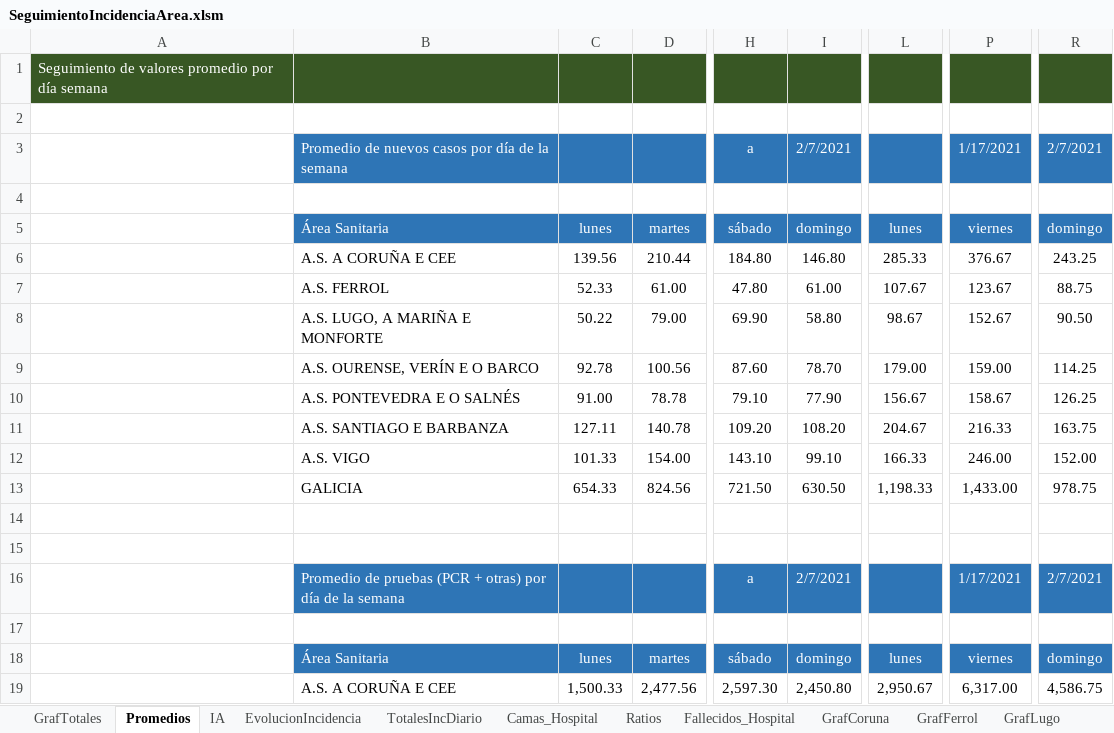
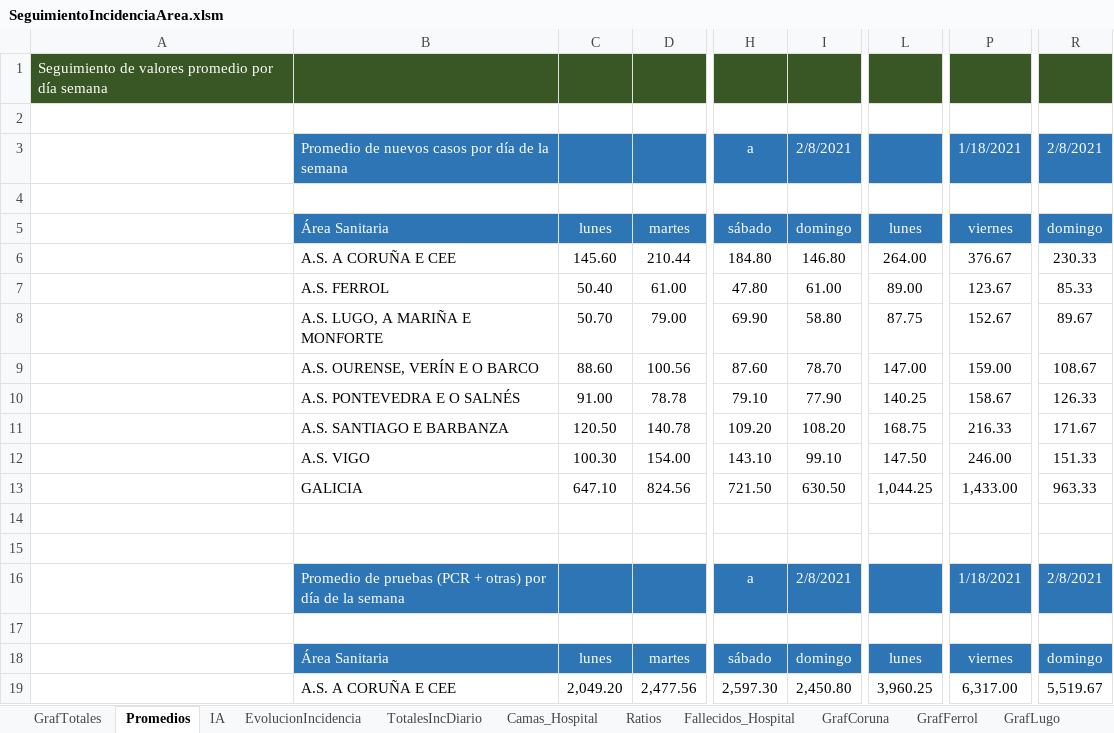
Before and after one commit to NiSanRo/Datos_Covid_Portal_Sergas, an Excel workbook: SeguimientoIncidenciaArea.xlsm, sheet Promedios, drawn as a sheet; only a part is shown, gaps mark what is left out; values as stored, in another font and other column widths than the file's, no borders; the diff covers the shown part only; the diff names each change by its address in the sheet, - before the commit and + after, or states it on an @@ line.

```diff
--- a/SeguimientoIncidenciaArea.xlsm (sheet Promedios)
+++ b/SeguimientoIncidenciaArea.xlsm (sheet Promedios)
-I3: 2/7/2021
+I3: 2/8/2021
-P3: 1/17/2021
+P3: 1/18/2021
-R3: 2/7/2021
+R3: 2/8/2021
-C6: 139.56
+C6: 145.60
-L6: 285.33
+L6: 264.00
-R6: 243.25
+R6: 230.33
-C7: 52.33
+C7: 50.40
-L7: 107.67
+L7: 89.00
-R7: 88.75
+R7: 85.33
-C8: 50.22
+C8: 50.70
-L8: 98.67
+L8: 87.75
-R8: 90.50
+R8: 89.67
-C9: 92.78
+C9: 88.60
-L9: 179.00
+L9: 147.00
-R9: 114.25
+R9: 108.67
-L10: 156.67
+L10: 140.25
-R10: 126.25
+R10: 126.33
-C11: 127.11
+C11: 120.50
-L11: 204.67
+L11: 168.75
-R11: 163.75
+R11: 171.67
-C12: 101.33
+C12: 100.30
-L12: 166.33
+L12: 147.50
-R12: 152.00
+R12: 151.33
-C13: 654.33
+C13: 647.10
-L13: 1,198.33
+L13: 1,044.25
-R13: 978.75
+R13: 963.33
-I16: 2/7/2021
+I16: 2/8/2021
-P16: 1/17/2021
+P16: 1/18/2021
-R16: 2/7/2021
+R16: 2/8/2021
-C19: 1,500.33
+C19: 2,049.20
-L19: 2,950.67
+L19: 3,960.25
-R19: 4,586.75
+R19: 5,519.67
```
Also changed, not shown: 21 edited cells elsewhere in this sheet, sheet EvolucionIncidencia, sheet HistoricoCifrasTotales, sheet Fallecidos_Hospital, sheet SeguimientoFerrol, sheet SeguimientoPontevedra, sheet SeguimientoLugo, 15 more sheets, hidden cells, charts or pictures, 7 other files.
